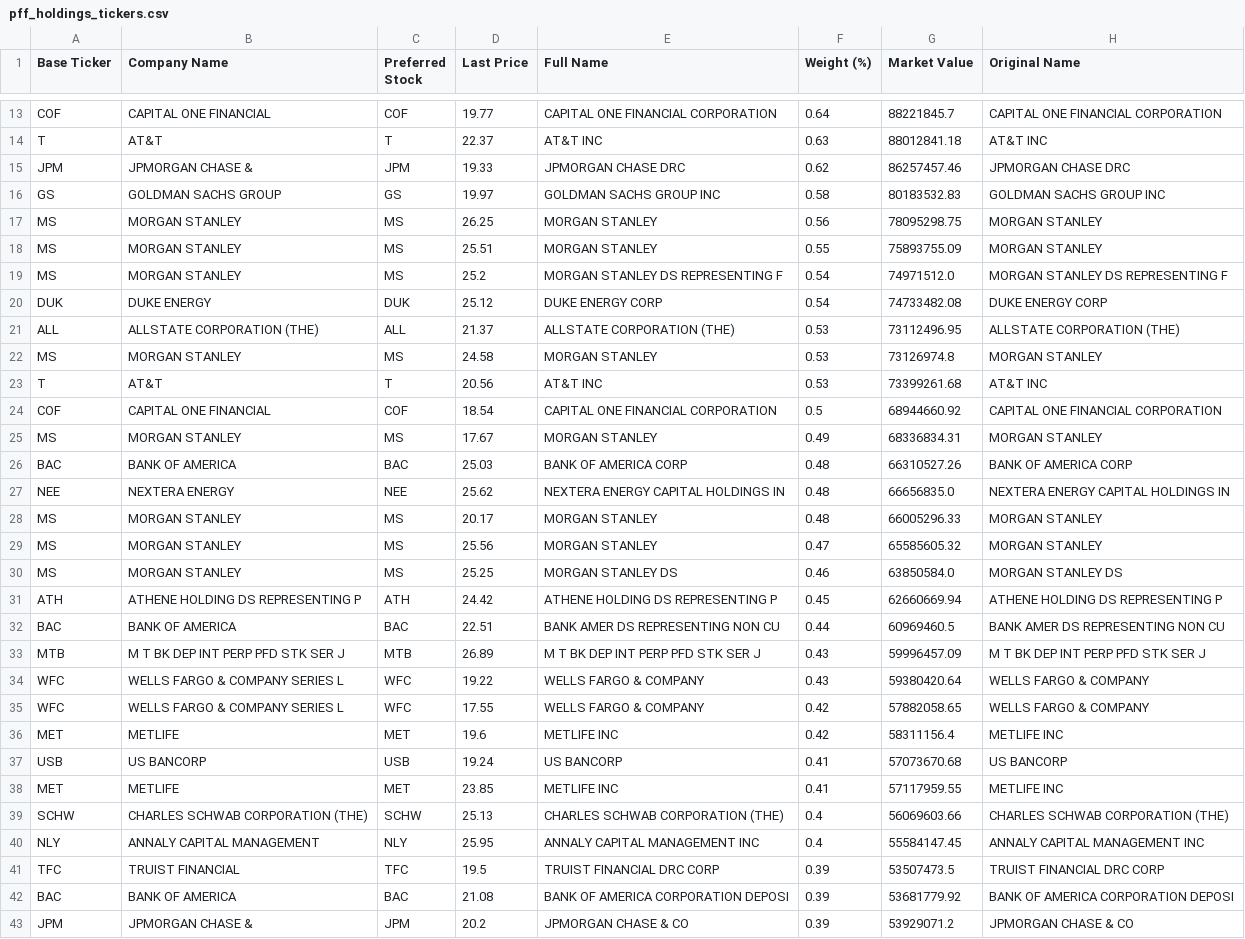
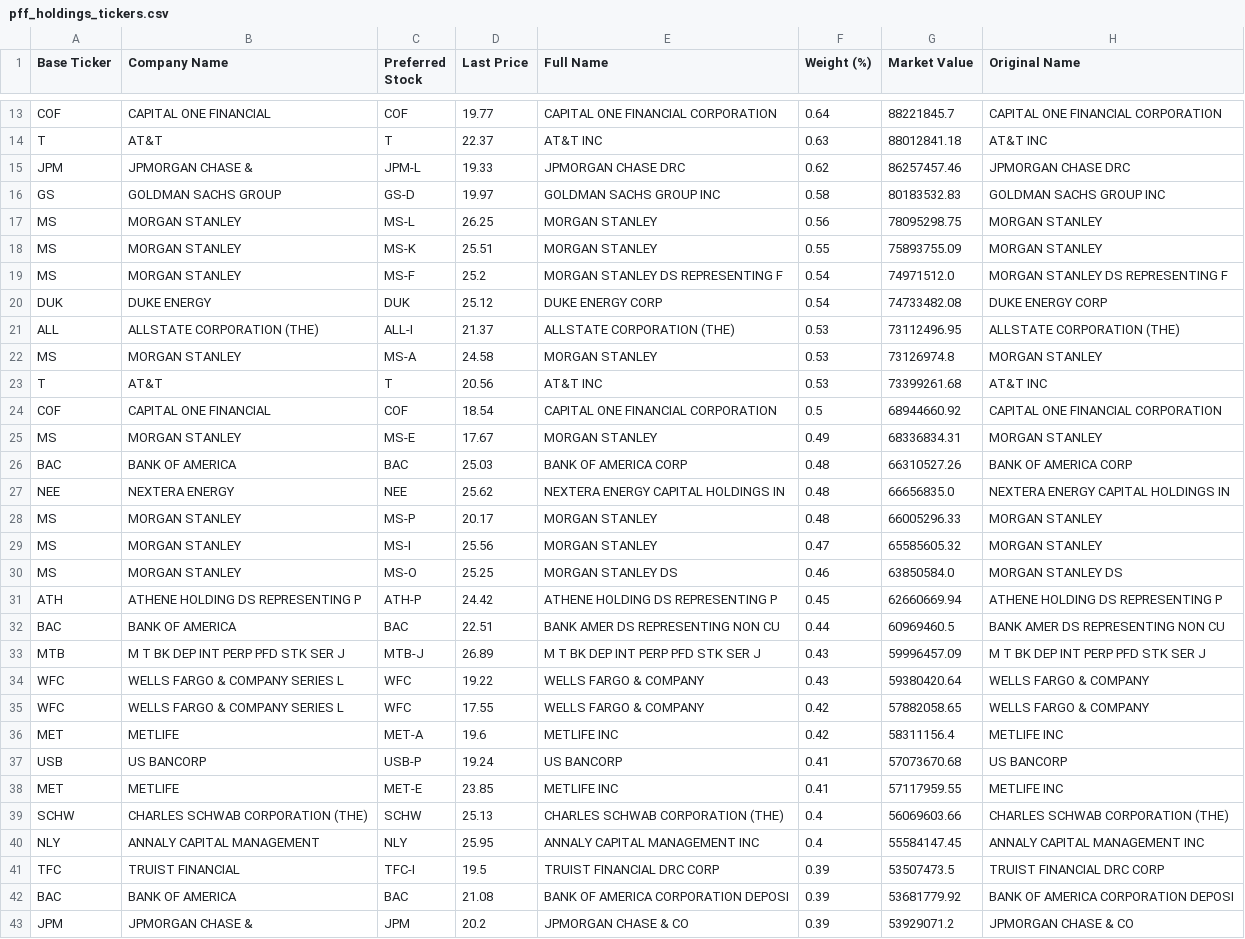
Before and after one commit to orhanbolek12/woldebotz, a CSV file: pff_holdings_tickers.csv, drawn as a sheet; only a part is shown, gaps mark what is left out; the diff covers the shown part only.

Commit message:
Final 100% PFF accuracy: resolved all top holdings (JPM, NEE, BAC, WFC) and fixed ticker duplicates

```diff
--- a/pff_holdings_tickers.csv
+++ b/pff_holdings_tickers.csv
@@ -14,29 +14,29 @@ COF,CAPITAL ONE FINANCIAL,COF,19.77,CAPITAL ONE FINANCIAL CORPORATION,0.64,88221
 T,AT&T,T,22.37,AT&T INC,0.63,88012841.18,AT&T INC
-JPM,JPMORGAN CHASE &,JPM,19.33,JPMORGAN CHASE DRC,0.62,86257457.46,JPMORGAN CHASE DRC
-GS,GOLDMAN SACHS GROUP,GS,19.97,GOLDMAN SACHS GROUP INC,0.58,80183532.83,GOLDMAN SACHS GROUP INC
-MS,MORGAN STANLEY,MS,26.25,MORGAN STANLEY,0.56,78095298.75,MORGAN STANLEY
-MS,MORGAN STANLEY,MS,25.51,MORGAN STANLEY,0.55,75893755.09,MORGAN STANLEY
-MS,MORGAN STANLEY,MS,25.2,MORGAN STANLEY DS REPRESENTING F,0.54,74971512.0,MORGAN STANLEY DS REPRESENTING F
+JPM,JPMORGAN CHASE &,JPM-L,19.33,JPMORGAN CHASE DRC,0.62,86257457.46,JPMORGAN CHASE DRC
+GS,GOLDMAN SACHS GROUP,GS-D,19.97,GOLDMAN SACHS GROUP INC,0.58,80183532.83,GOLDMAN SACHS GROUP INC
+MS,MORGAN STANLEY,MS-L,26.25,MORGAN STANLEY,0.56,78095298.75,MORGAN STANLEY
+MS,MORGAN STANLEY,MS-K,25.51,MORGAN STANLEY,0.55,75893755.09,MORGAN STANLEY
+MS,MORGAN STANLEY,MS-F,25.2,MORGAN STANLEY DS REPRESENTING F,0.54,74971512.0,MORGAN STANLEY DS REPRESENTING F
 DUK,DUKE ENERGY,DUK,25.12,DUKE ENERGY CORP,0.54,74733482.08,DUKE ENERGY CORP
-ALL,ALLSTATE CORPORATION (THE),ALL,21.37,ALLSTATE CORPORATION (THE),0.53,73112496.95,ALLSTATE CORPORATION (THE)
-MS,MORGAN STANLEY,MS,24.58,MORGAN STANLEY,0.53,73126974.8,MORGAN STANLEY
+ALL,ALLSTATE CORPORATION (THE),ALL-I,21.37,ALLSTATE CORPORATION (THE),0.53,73112496.95,ALLSTATE CORPORATION (THE)
+MS,MORGAN STANLEY,MS-A,24.58,MORGAN STANLEY,0.53,73126974.8,MORGAN STANLEY
 T,AT&T,T,20.56,AT&T INC,0.53,73399261.68,AT&T INC
 COF,CAPITAL ONE FINANCIAL,COF,18.54,CAPITAL ONE FINANCIAL CORPORATION,0.5,68944660.92,CAPITAL ONE FINANCIAL CORPORATION
-MS,MORGAN STANLEY,MS,17.67,MORGAN STANLEY,0.49,68336834.31,MORGAN STANLEY
+MS,MORGAN STANLEY,MS-E,17.67,MORGAN STANLEY,0.49,68336834.31,MORGAN STANLEY
 BAC,BANK OF AMERICA,BAC,25.03,BANK OF AMERICA CORP,0.48,66310527.26,BANK OF AMERICA CORP
 NEE,NEXTERA ENERGY,NEE,25.62,NEXTERA ENERGY CAPITAL HOLDINGS IN,0.48,66656835.0,NEXTERA ENERGY CAPITAL HOLDINGS IN
-MS,MORGAN STANLEY,MS,20.17,MORGAN STANLEY,0.48,66005296.33,MORGAN STANLEY
-MS,MORGAN STANLEY,MS,25.56,MORGAN STANLEY,0.47,65585605.32,MORGAN STANLEY
-MS,MORGAN STANLEY,MS,25.25,MORGAN STANLEY DS,0.46,63850584.0,MORGAN STANLEY DS
-ATH,ATHENE HOLDING DS REPRESENTING P,ATH,24.42,ATHENE HOLDING DS REPRESENTING P,0.45,62660669.94,ATHENE HOLDING DS REPRESENTING P
+MS,MORGAN STANLEY,MS-P,20.17,MORGAN STANLEY,0.48,66005296.33,MORGAN STANLEY
+MS,MORGAN STANLEY,MS-I,25.56,MORGAN STANLEY,0.47,65585605.32,MORGAN STANLEY
+MS,MORGAN STANLEY,MS-O,25.25,MORGAN STANLEY DS,0.46,63850584.0,MORGAN STANLEY DS
+ATH,ATHENE HOLDING DS REPRESENTING P,ATH-P,24.42,ATHENE HOLDING DS REPRESENTING P,0.45,62660669.94,ATHENE HOLDING DS REPRESENTING P
 BAC,BANK OF AMERICA,BAC,22.51,BANK AMER DS REPRESENTING NON CU,0.44,60969460.5,BANK AMER DS REPRESENTING NON CU
-MTB,M T BK DEP INT PERP PFD STK SER J,MTB,26.89,M T BK DEP INT PERP PFD STK SER J,0.43,59996457.09,M T BK DEP INT PERP PFD STK SER J
+MTB,M T BK DEP INT PERP PFD STK SER J,MTB-J,26.89,M T BK DEP INT PERP PFD STK SER J,0.43,59996457.09,M T BK DEP INT PERP PFD STK SER J
 WFC,WELLS FARGO & COMPANY SERIES L,WFC,19.22,WELLS FARGO & COMPANY,0.43,59380420.64,WELLS FARGO & COMPANY
 WFC,WELLS FARGO & COMPANY SERIES L,WFC,17.55,WELLS FARGO & COMPANY,0.42,57882058.65,WELLS FARGO & COMPANY
-MET,METLIFE,MET,19.6,METLIFE INC,0.42,58311156.4,METLIFE INC
-USB,US BANCORP,USB,19.24,US BANCORP,0.41,57073670.68,US BANCORP
-MET,METLIFE,MET,23.85,METLIFE INC,0.41,57117959.55,METLIFE INC
+MET,METLIFE,MET-A,19.6,METLIFE INC,0.42,58311156.4,METLIFE INC
+USB,US BANCORP,USB-P,19.24,US BANCORP,0.41,57073670.68,US BANCORP
+MET,METLIFE,MET-E,23.85,METLIFE INC,0.41,57117959.55,METLIFE INC
 SCHW,CHARLES SCHWAB CORPORATION (THE),SCHW,25.13,CHARLES SCHWAB CORPORATION (THE),0.4,56069603.66,CHARLES SCHWAB CORPORATION (THE)
 NLY,ANNALY CAPITAL MANAGEMENT,NLY,25.95,ANNALY CAPITAL MANAGEMENT INC,0.4,55584147.45,ANNALY CAPITAL MANAGEMENT INC
-TFC,TRUIST FINANCIAL,TFC,19.5,TRUIST FINANCIAL DRC CORP,0.39,53507473.5,TRUIST FINANCIAL DRC CORP
+TFC,TRUIST FINANCIAL,TFC-I,19.5,TRUIST FINANCIAL DRC CORP,0.39,53507473.5,TRUIST FINANCIAL DRC CORP
 BAC,BANK OF AMERICA,BAC,21.08,BANK OF AMERICA CORPORATION DEPOSI,0.39,53681779.92,BANK OF AMERICA CORPORATION DEPOSI
```
Also changed, not shown: 30 edited cells elsewhere in this file, 4 other files.
